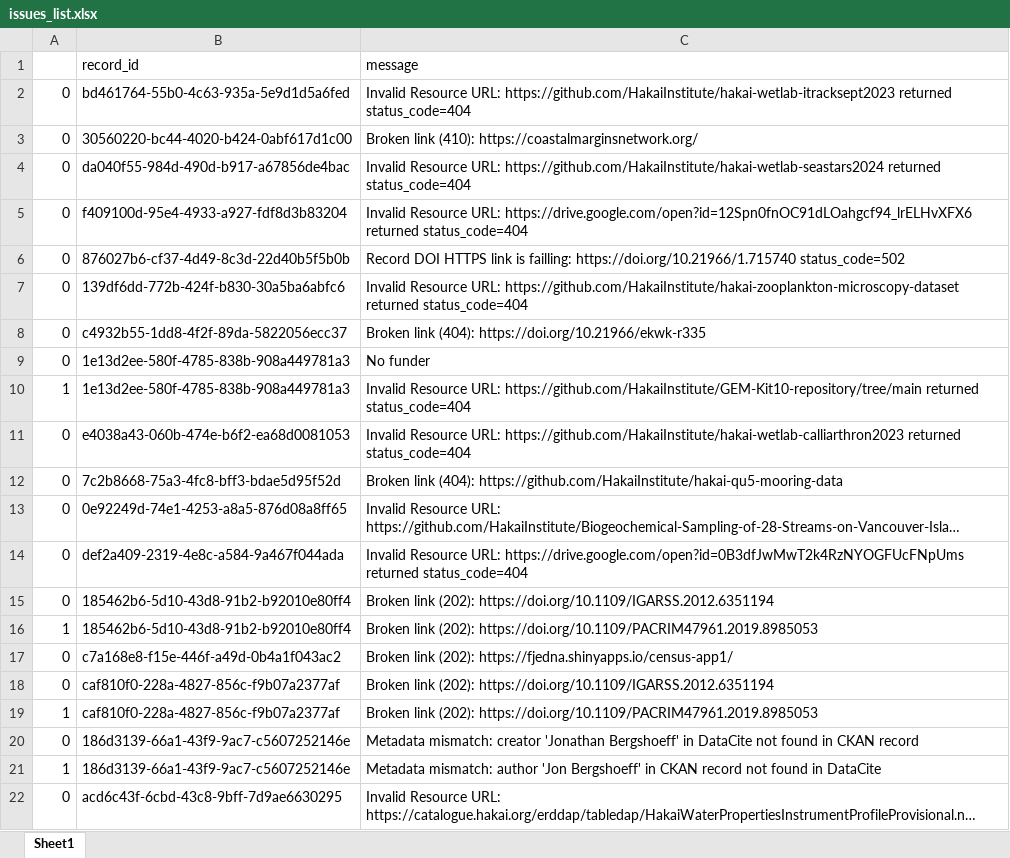
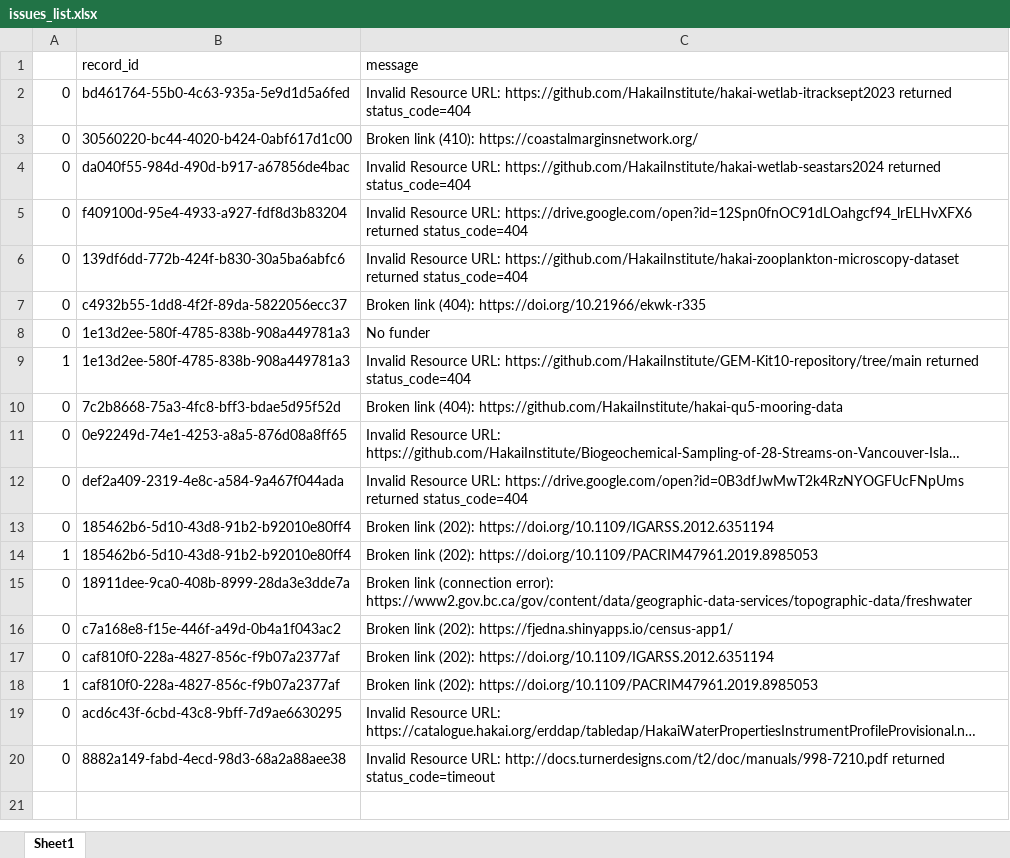
Before and after one commit to HakaiInstitute/hakai-ckan-records-checks, an Excel workbook: docs/issues_list.xlsx, sheet Sheet1, drawn as a sheet; long unchanged cells end in …; values as stored, in another font and other column widths than the file's, no borders; removed rows and columns are numbered as before the commit, all else as after; the diff names each change by its address in the sheet, - before the commit and + after, or states it on an @@ line.

```diff
--- a/docs/issues_list.xlsx (sheet Sheet1)
+++ b/docs/issues_list.xlsx (sheet Sheet1)
-row 6: 0 | 876027b6-cf37-4d49-8c3d-22d40b5f5b0b | Record DOI HTTPS link is failling: https://doi.org/10.21966/1.715740 status_code=502
-row 11: 0 | e4038a43-060b-474e-b6f2-ea68d0081053 | Invalid Resource URL: https://github.com/HakaiInstitute/hakai-wetlab-calliarthron2023 returned status_code=404
+row 15: 0 | 18911dee-9ca0-408b-8999-28da3e3dde7a | Broken link (connection error): https://www2.gov.bc.ca/gov/content/data/geographic-data-services/topographic-data/freshwater
-row 20: 0 | 186d3139-66a1-43f9-9ac7-c5607252146e | Metadata mismatch: creator 'Jonathan Bergshoeff' in DataCite not found in CKAN record
-row 21: 1 | 186d3139-66a1-43f9-9ac7-c5607252146e | Metadata mismatch: author 'Jon Bergshoeff' in CKAN record not found in DataCite
+row 20: 0 | 8882a149-fabd-4ecd-98d3-68a2a88aee38 | Invalid Resource URL: http://docs.turnerdesigns.com/t2/doc/manuals/998-7210.pdf returned status_code=timeout
```
Also changed, not shown: docs/catalog_summary.xlsx, 6 other files.
